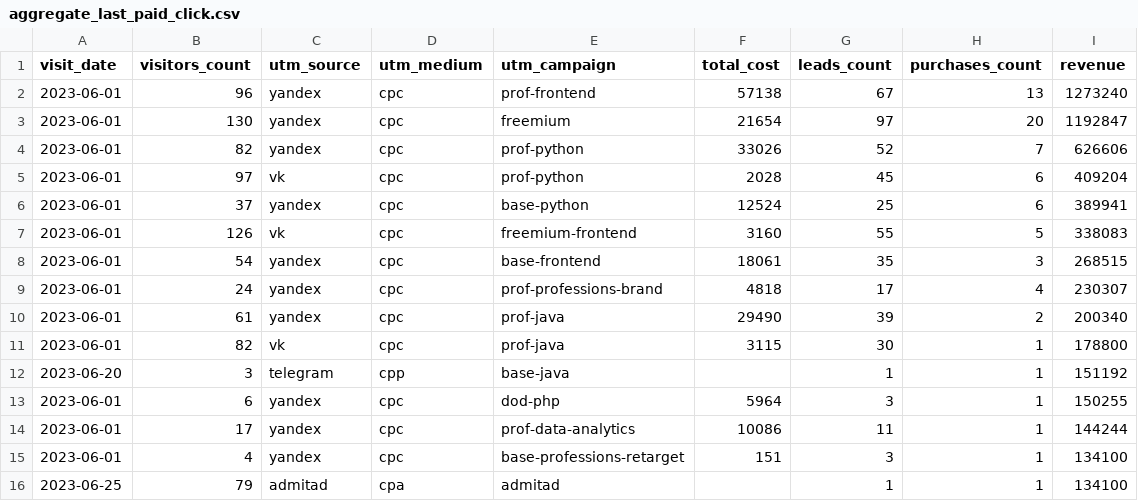
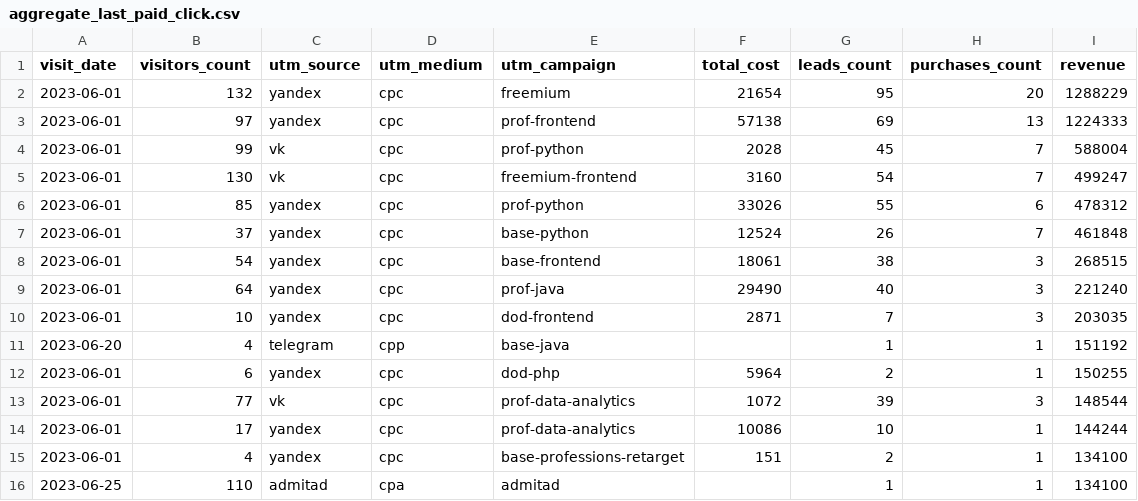
Before and after one commit to Fe1tch/data-analytics-project-96, a CSV file: aggregate_last_paid_click.csv, drawn as a sheet.

Commit message:
Add files via upload

```diff
--- a/aggregate_last_paid_click.csv
+++ b/aggregate_last_paid_click.csv
@@ -1,16 +1,16 @@
 "visit_date","visitors_count","utm_source","utm_medium","utm_campaign","total_cost","leads_count","purchases_count","revenue"
-2023-06-01,96,yandex,cpc,prof-frontend,57138,67,13,1273240
-2023-06-01,130,yandex,cpc,freemium,21654,97,20,1192847
-2023-06-01,82,yandex,cpc,prof-python,33026,52,7,626606
-2023-06-01,97,vk,cpc,prof-python,2028,45,6,409204
-2023-06-01,37,yandex,cpc,base-python,12524,25,6,389941
-2023-06-01,126,vk,cpc,freemium-frontend,3160,55,5,338083
-2023-06-01,54,yandex,cpc,base-frontend,18061,35,3,268515
-2023-06-01,24,yandex,cpc,prof-professions-brand,4818,17,4,230307
-2023-06-01,61,yandex,cpc,prof-java,29490,39,2,200340
-2023-06-01,82,vk,cpc,prof-java,3115,30,1,178800
-2023-06-20,3,telegram,cpp,base-java,,1,1,151192
-2023-06-01,6,yandex,cpc,dod-php,5964,3,1,150255
-2023-06-01,17,yandex,cpc,prof-data-analytics,10086,11,1,144244
-2023-06-01,4,yandex,cpc,base-professions-retarget,151,3,1,134100
-2023-06-25,79,admitad,cpa,admitad,,1,1,134100
+2023-06-01,132,yandex,cpc,freemium,21654,95,20,1288229
+2023-06-01,97,yandex,cpc,prof-frontend,57138,69,13,1224333
+2023-06-01,99,vk,cpc,prof-python,2028,45,7,588004
+2023-06-01,130,vk,cpc,freemium-frontend,3160,54,7,499247
+2023-06-01,85,yandex,cpc,prof-python,33026,55,6,478312
+2023-06-01,37,yandex,cpc,base-python,12524,26,7,461848
+2023-06-01,54,yandex,cpc,base-frontend,18061,38,3,268515
+2023-06-01,64,yandex,cpc,prof-java,29490,40,3,221240
+2023-06-01,10,yandex,cpc,dod-frontend,2871,7,3,203035
+2023-06-20,4,telegram,cpp,base-java,,1,1,151192
+2023-06-01,6,yandex,cpc,dod-php,5964,2,1,150255
+2023-06-01,77,vk,cpc,prof-data-analytics,1072,39,3,148544
+2023-06-01,17,yandex,cpc,prof-data-analytics,10086,10,1,144244
+2023-06-01,4,yandex,cpc,base-professions-retarget,151,2,1,134100
+2023-06-25,110,admitad,cpa,admitad,,1,1,134100
```
